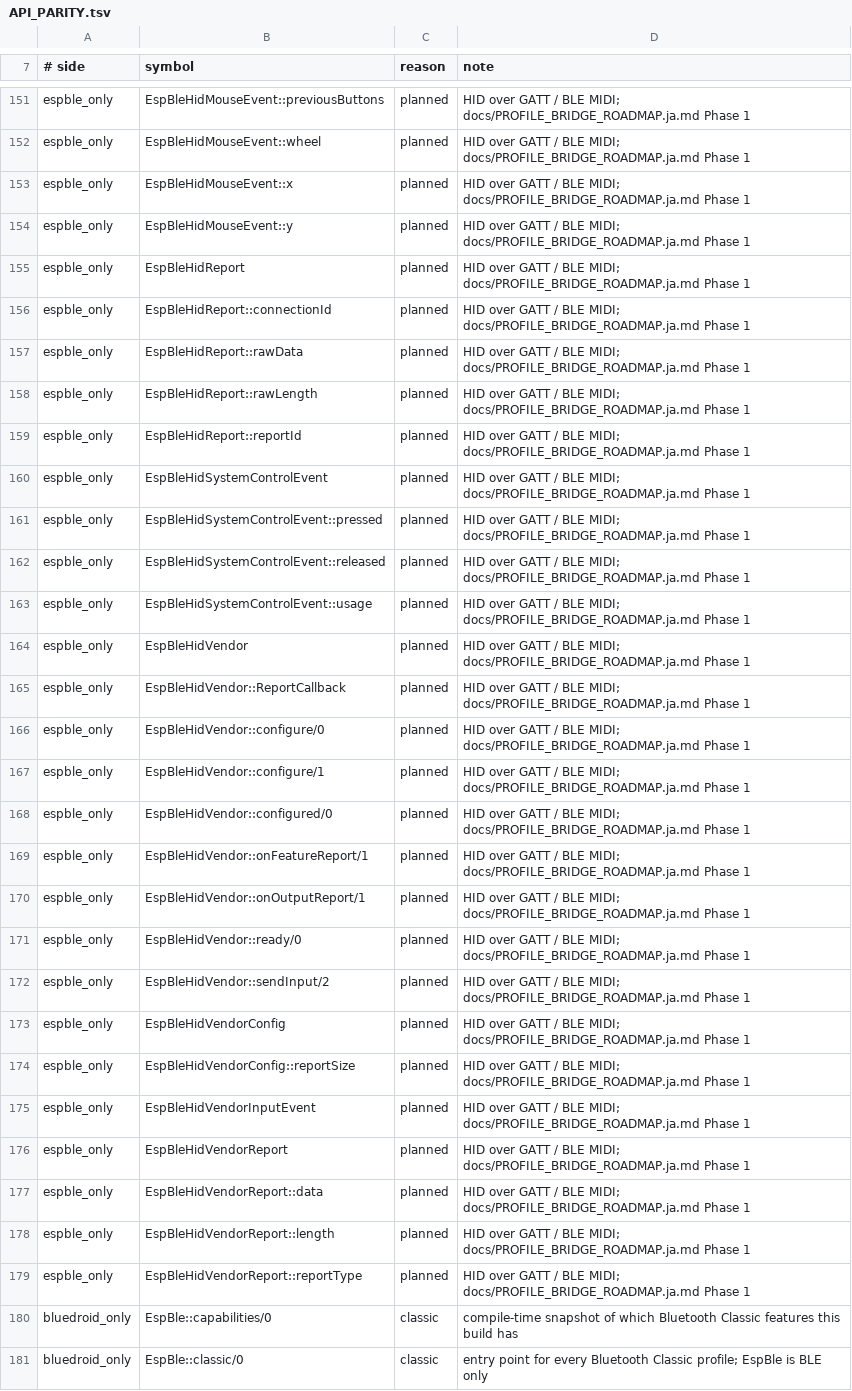
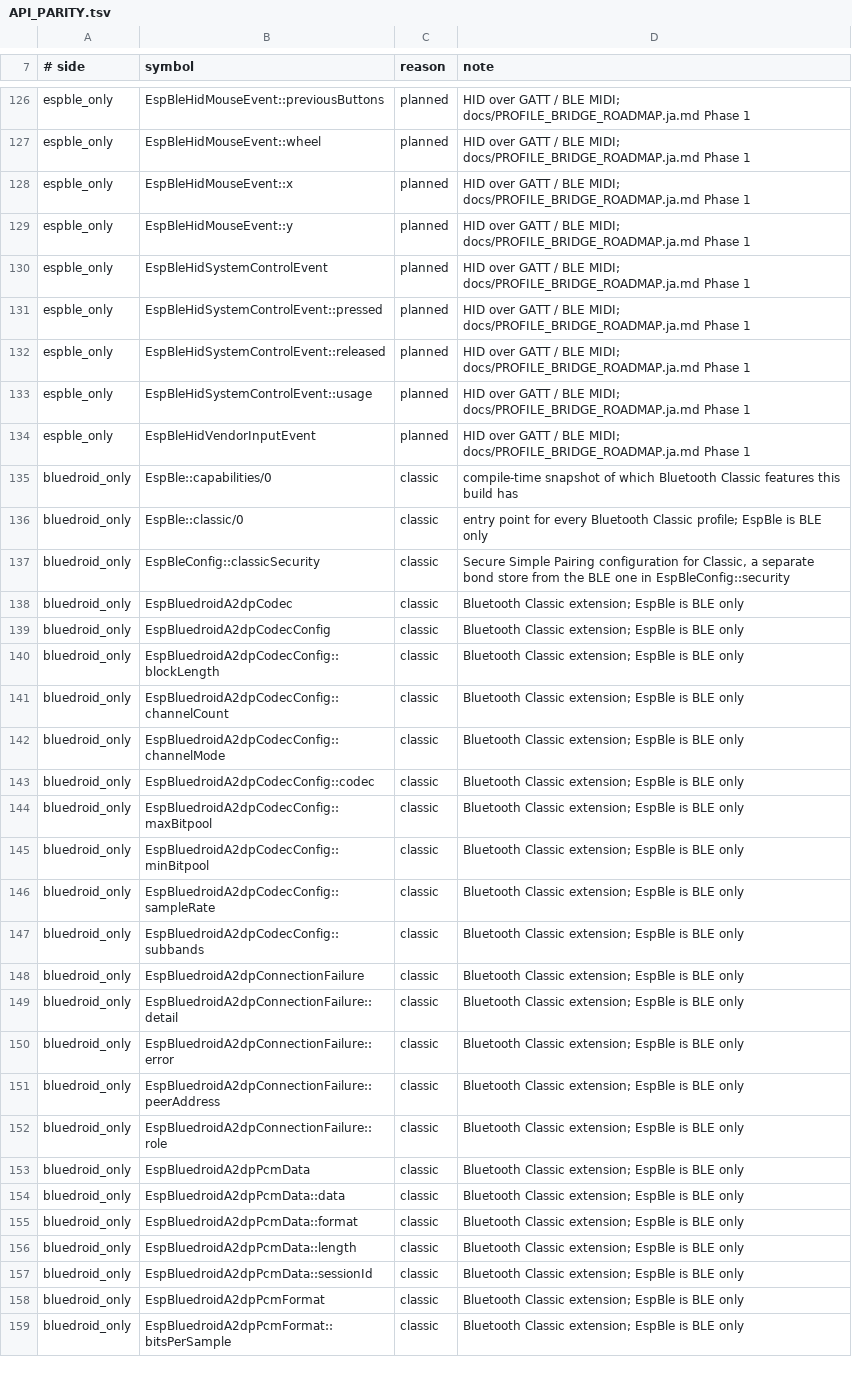
Before and after one commit to tanakamasayuki/EspBleBluedroid, a TSV file: docs/API_PARITY.tsv, drawn as a sheet; only a part is shown, gaps mark what is left out; the shorter side is filled out with more unchanged rows; the diff covers the shown part only; the diff names each change by its address in the sheet, - before the commit and + after, or states it on an @@ line.

Commit message:
Add VendorDevice example and tests for custom HID profiles
- Introduced a new example for a vendor-defined HID device, allowing for customizable input, output, and feature reports.
- Added Japanese localization for the README files to support Japanese-speaking developers.
- Implemented a sketch for the VendorDevice example, demonstrating the use of the EspBleBluedroid library for BLE HID functionality.
- Created a peer device sketch to act as a HID host, capable of interacting with the VendorDevice.
- Developed comprehensive tests for the vendor and custom HID reports, ensuring proper functionality and compliance with BLE specifications.
- Updated YAML configuration files for the new examples and tests to ensure compatibility with the ESP32 platform.

```diff
--- a/docs/API_PARITY.tsv
+++ b/docs/API_PARITY.tsv
-row 155: espble_only | EspBleHidReport | planned | HID over GATT / BLE MIDI; docs/PROFILE_BRIDGE_ROADMAP.ja.md Phase 1
-row 156: espble_only | EspBleHidReport::connectionId | planned | HID over GATT / BLE MIDI; docs/PROFILE_BRIDGE_ROADMAP.ja.md Phase 1
-row 157: espble_only | EspBleHidReport::rawData | planned | HID over GATT / BLE MIDI; docs/PROFILE_BRIDGE_ROADMAP.ja.md Phase 1
-row 158: espble_only | EspBleHidReport::rawLength | planned | HID over GATT / BLE MIDI; docs/PROFILE_BRIDGE_ROADMAP.ja.md Phase 1
-row 159: espble_only | EspBleHidReport::reportId | planned | HID over GATT / BLE MIDI; docs/PROFILE_BRIDGE_ROADMAP.ja.md Phase 1
-row 164: espble_only | EspBleHidVendor | planned | HID over GATT / BLE MIDI; docs/PROFILE_BRIDGE_ROADMAP.ja.md Phase 1
-row 165: espble_only | EspBleHidVendor::ReportCallback | planned | HID over GATT / BLE MIDI; docs/PROFILE_BRIDGE_ROADMAP.ja.md Phase 1
-row 166: espble_only | EspBleHidVendor::configure/0 | planned | HID over GATT / BLE MIDI; docs/PROFILE_BRIDGE_ROADMAP.ja.md Phase 1
-row 167: espble_only | EspBleHidVendor::configure/1 | planned | HID over GATT / BLE MIDI; docs/PROFILE_BRIDGE_ROADMAP.ja.md Phase 1
-row 168: espble_only | EspBleHidVendor::configured/0 | planned | HID over GATT / BLE MIDI; docs/PROFILE_BRIDGE_ROADMAP.ja.md Phase 1
-row 169: espble_only | EspBleHidVendor::onFeatureReport/1 | planned | HID over GATT / BLE MIDI; docs/PROFILE_BRIDGE_ROADMAP.ja.md Phase 1
-row 170: espble_only | EspBleHidVendor::onOutputReport/1 | planned | HID over GATT / BLE MIDI; docs/PROFILE_BRIDGE_ROADMAP.ja.md Phase 1
-row 171: espble_only | EspBleHidVendor::ready/0 | planned | HID over GATT / BLE MIDI; docs/PROFILE_BRIDGE_ROADMAP.ja.md Phase 1
-row 172: espble_only | EspBleHidVendor::sendInput/2 | planned | HID over GATT / BLE MIDI; docs/PROFILE_BRIDGE_ROADMAP.ja.md Phase 1
-row 173: espble_only | EspBleHidVendorConfig | planned | HID over GATT / BLE MIDI; docs/PROFILE_BRIDGE_ROADMAP.ja.md Phase 1
-row 174: espble_only | EspBleHidVendorConfig::reportSize | planned | HID over GATT / BLE MIDI; docs/PROFILE_BRIDGE_ROADMAP.ja.md Phase 1
-row 176: espble_only | EspBleHidVendorReport | planned | HID over GATT / BLE MIDI; docs/PROFILE_BRIDGE_ROADMAP.ja.md Phase 1
-row 177: espble_only | EspBleHidVendorReport::data | planned | HID over GATT / BLE MIDI; docs/PROFILE_BRIDGE_ROADMAP.ja.md Phase 1
-row 178: espble_only | EspBleHidVendorReport::length | planned | HID over GATT / BLE MIDI; docs/PROFILE_BRIDGE_ROADMAP.ja.md Phase 1
-row 179: espble_only | EspBleHidVendorReport::reportType | planned | HID over GATT / BLE MIDI; docs/PROFILE_BRIDGE_ROADMAP.ja.md Phase 1
```
Also changed, not shown: 25 removed rows elsewhere in this file, 47 other files.
